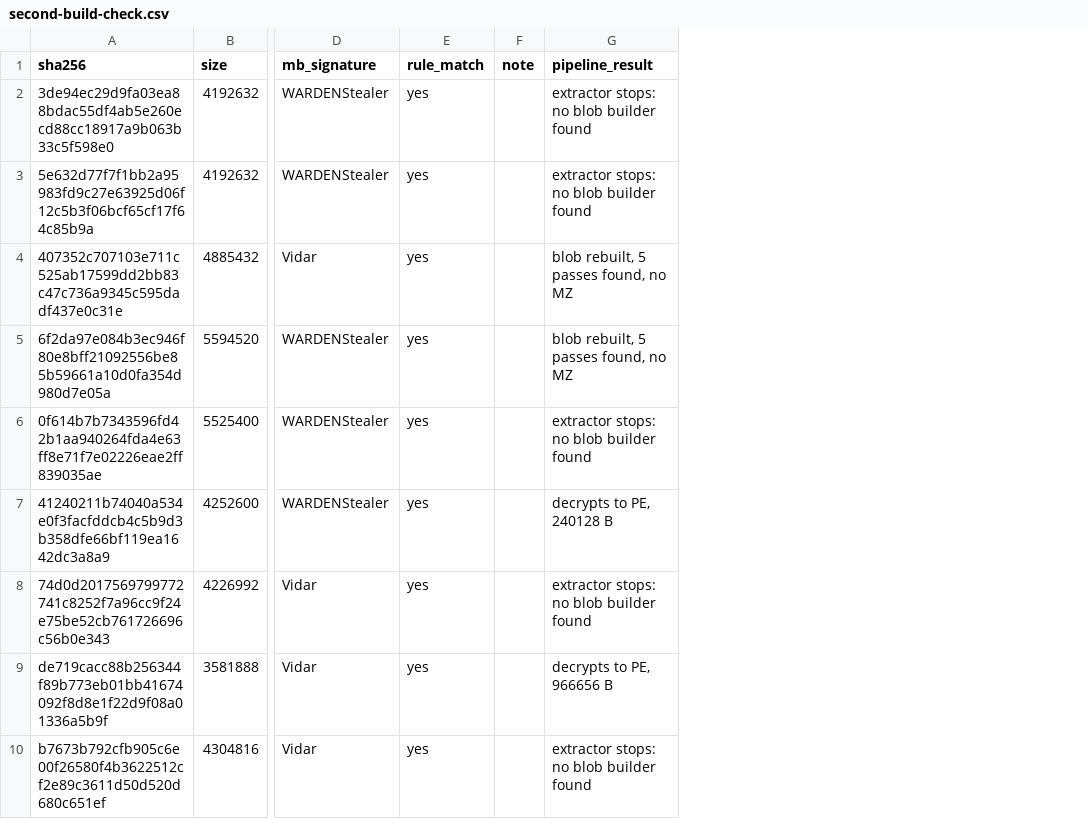
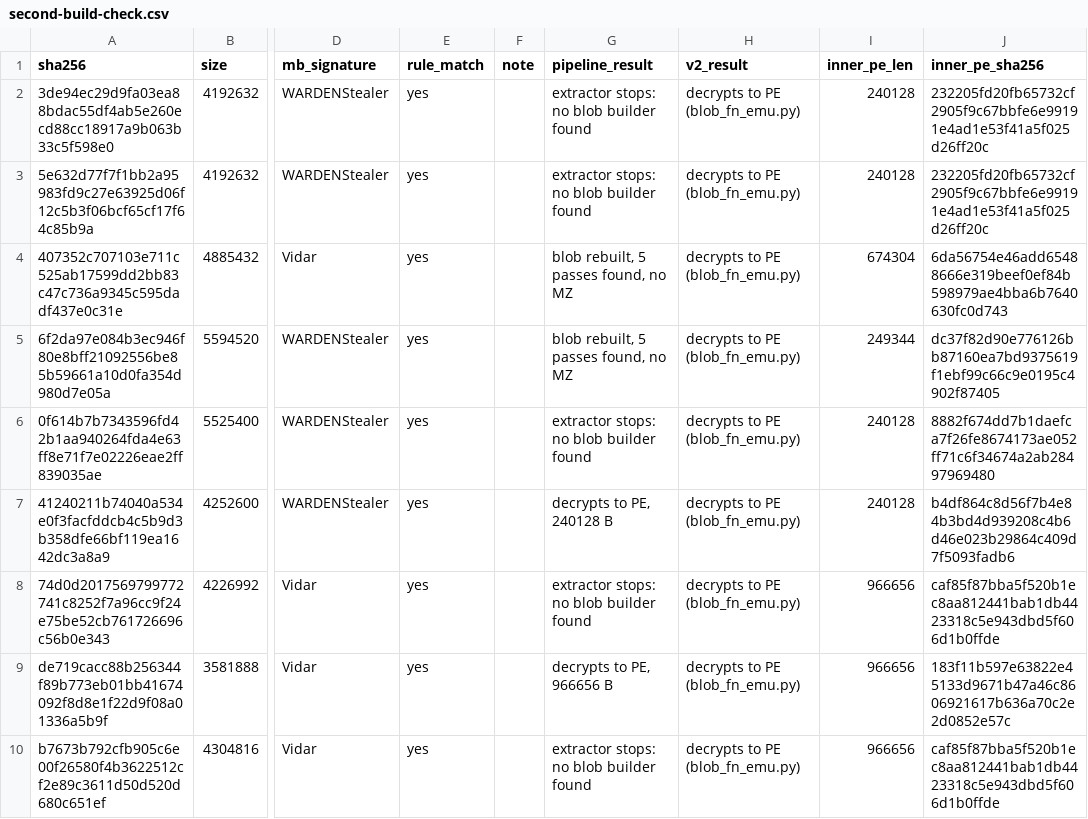
Before and after one commit to harperjohnsai/detections, a CSV file: yara/cryptotrice-go-loader/second-build-check.csv, drawn as a sheet; only a part is shown, gaps mark what is left out; the diff names each change by its address in the sheet, - before the commit and + after, or states it on an @@ line.

Commit message:
cryptotrice Go loader: v2 decryptor (whole-function emulation) decrypts all 41 builds; per-build inner PE hashes in second-build-check.csv

```diff
--- a/yara/cryptotrice-go-loader/second-build-check.csv
+++ b/yara/cryptotrice-go-loader/second-build-check.csv
+column H (v2_result), rows 2-10: all decrypts to PE (blob_fn_emu.py)
+column I (inner_pe_len), rows 2-10: 240128 | 240128 | 674304 | 249344 | 240128 | 240128 | 966656 | 966656 | 966656
+column J (inner_pe_sha256), rows 2-10: 232205fd20fb65732cf2905f9c67bbfe6e99191e4ad1e53f41a5f025d26ff20c | 232205fd20fb65732cf2905f9c67bbfe6e99191e4ad1e53f41a5f025d26ff20c | 6da56754e46add65488666e319beef0ef84b598979ae4bba6b7640630fc0d743 | dc37f82d90e776126bb87160ea7bd9375619f1ebf99c66c9e0195c4902f87405 | 8882f674dd7b1daefca7f26fe8674173ae052ff71c6f34674a2ab28497969480 | b4df864c8d56f7b4e84b3bd4d939208c4b6d46e023b29864c409d7f5093fadb6 | caf85f87bba5f520b1ec8aa812441bab1db4423318c5e943dbd5f606d1b0ffde | 183f11b597e63822e45133d9671b47a46c8606921617b636a70c2e2d0852e57c | caf85f87bba5f520b1ec8aa812441bab1db4423318c5e943dbd5f606d1b0ffde
```
Also changed, not shown: 6 other files.
